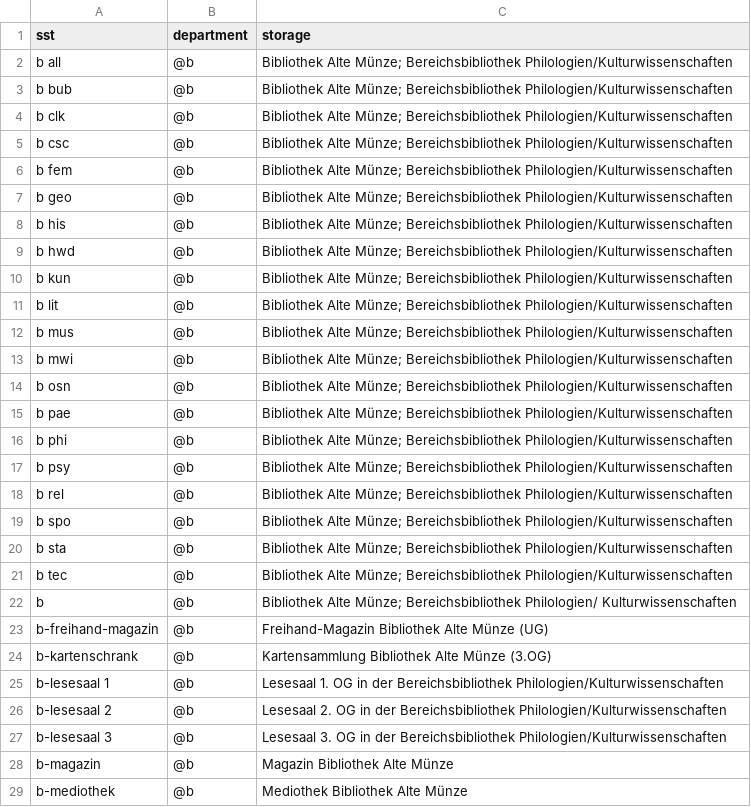
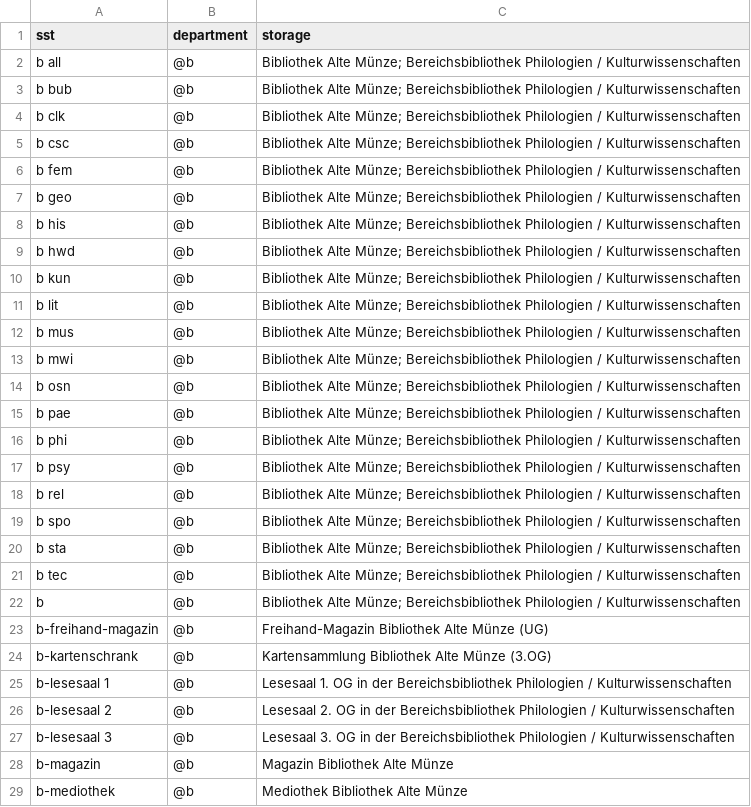
Before and after one commit to gbv/daia-config, a CSV file: sstmap/DE-700.csv, drawn as a sheet; only a part is shown; the diff covers the shown part only.

```diff
--- a/sstmap/DE-700.csv
+++ b/sstmap/DE-700.csv
@@ -1,28 +1,28 @@
 sst,department,storage
-b all,@b,Bibliothek Alte Münze; Bereichsbibliothek Philologien/Kulturwissenschaften
-b bub,@b,Bibliothek Alte Münze; Bereichsbibliothek Philologien/Kulturwissenschaften
-b clk,@b,Bibliothek Alte Münze; Bereichsbibliothek Philologien/Kulturwissenschaften
-b csc,@b,Bibliothek Alte Münze; Bereichsbibliothek Philologien/Kulturwissenschaften
-b fem,@b,Bibliothek Alte Münze; Bereichsbibliothek Philologien/Kulturwissenschaften
-b geo,@b,Bibliothek Alte Münze; Bereichsbibliothek Philologien/Kulturwissenschaften
-b his,@b,Bibliothek Alte Münze; Bereichsbibliothek Philologien/Kulturwissenschaften
-b hwd,@b,Bibliothek Alte Münze; Bereichsbibliothek Philologien/Kulturwissenschaften
-b kun,@b,Bibliothek Alte Münze; Bereichsbibliothek Philologien/Kulturwissenschaften
-b lit,@b,Bibliothek Alte Münze; Bereichsbibliothek Philologien/Kulturwissenschaften
-b mus,@b,Bibliothek Alte Münze; Bereichsbibliothek Philologien/Kulturwissenschaften
-b mwi,@b,Bibliothek Alte Münze; Bereichsbibliothek Philologien/Kulturwissenschaften
-b osn,@b,Bibliothek Alte Münze; Bereichsbibliothek Philologien/Kulturwissenschaften
-b pae,@b,Bibliothek Alte Münze; Bereichsbibliothek Philologien/Kulturwissenschaften
-b phi,@b,Bibliothek Alte Münze; Bereichsbibliothek Philologien/Kulturwissenschaften
-b psy,@b,Bibliothek Alte Münze; Bereichsbibliothek Philologien/Kulturwissenschaften
-b rel,@b,Bibliothek Alte Münze; Bereichsbibliothek Philologien/Kulturwissenschaften
-b spo,@b,Bibliothek Alte Münze; Bereichsbibliothek Philologien/Kulturwissenschaften
-b sta,@b,Bibliothek Alte Münze; Bereichsbibliothek Philologien/Kulturwissenschaften
-b tec,@b,Bibliothek Alte Münze; Bereichsbibliothek Philologien/Kulturwissenschaften
-b,@b,Bibliothek Alte Münze; Bereichsbibliothek Philologien/ Kulturwissenschaften
+b all,@b,Bibliothek Alte Münze; Bereichsbibliothek Philologien / Kulturwissenschaften
+b bub,@b,Bibliothek Alte Münze; Bereichsbibliothek Philologien / Kulturwissenschaften
+b clk,@b,Bibliothek Alte Münze; Bereichsbibliothek Philologien / Kulturwissenschaften
+b csc,@b,Bibliothek Alte Münze; Bereichsbibliothek Philologien / Kulturwissenschaften
+b fem,@b,Bibliothek Alte Münze; Bereichsbibliothek Philologien / Kulturwissenschaften
+b geo,@b,Bibliothek Alte Münze; Bereichsbibliothek Philologien / Kulturwissenschaften
+b his,@b,Bibliothek Alte Münze; Bereichsbibliothek Philologien / Kulturwissenschaften
+b hwd,@b,Bibliothek Alte Münze; Bereichsbibliothek Philologien / Kulturwissenschaften
+b kun,@b,Bibliothek Alte Münze; Bereichsbibliothek Philologien / Kulturwissenschaften
+b lit,@b,Bibliothek Alte Münze; Bereichsbibliothek Philologien / Kulturwissenschaften
+b mus,@b,Bibliothek Alte Münze; Bereichsbibliothek Philologien / Kulturwissenschaften
+b mwi,@b,Bibliothek Alte Münze; Bereichsbibliothek Philologien / Kulturwissenschaften
+b osn,@b,Bibliothek Alte Münze; Bereichsbibliothek Philologien / Kulturwissenschaften
+b pae,@b,Bibliothek Alte Münze; Bereichsbibliothek Philologien / Kulturwissenschaften
+b phi,@b,Bibliothek Alte Münze; Bereichsbibliothek Philologien / Kulturwissenschaften
+b psy,@b,Bibliothek Alte Münze; Bereichsbibliothek Philologien / Kulturwissenschaften
+b rel,@b,Bibliothek Alte Münze; Bereichsbibliothek Philologien / Kulturwissenschaften
+b spo,@b,Bibliothek Alte Münze; Bereichsbibliothek Philologien / Kulturwissenschaften
+b sta,@b,Bibliothek Alte Münze; Bereichsbibliothek Philologien / Kulturwissenschaften
+b tec,@b,Bibliothek Alte Münze; Bereichsbibliothek Philologien / Kulturwissenschaften
+b,@b,Bibliothek Alte Münze; Bereichsbibliothek Philologien / Kulturwissenschaften
 b-freihand-magazin,@b,Freihand-Magazin Bibliothek Alte Münze (UG)
 b-kartenschrank,@b,Kartensammlung Bibliothek Alte Münze (3.OG)
-b-lesesaal 1,@b,Lesesaal 1. OG in der Bereichsbibliothek Philologien/Kulturwissenschaften
-b-lesesaal 2,@b,Lesesaal 2. OG in der Bereichsbibliothek Philologien/Kulturwissenschaften
-b-lesesaal 3,@b,Lesesaal 3. OG in der Bereichsbibliothek Philologien/Kulturwissenschaften
+b-lesesaal 1,@b,Lesesaal 1. OG in der Bereichsbibliothek Philologien / Kulturwissenschaften
+b-lesesaal 2,@b,Lesesaal 2. OG in der Bereichsbibliothek Philologien / Kulturwissenschaften
+b-lesesaal 3,@b,Lesesaal 3. OG in der Bereichsbibliothek Philologien / Kulturwissenschaften
 b-magazin,@b,Magazin Bibliothek Alte Münze
```
Also changed, not shown: 5 added rows, 7 removed rows and 38 edited cells elsewhere in this file.
